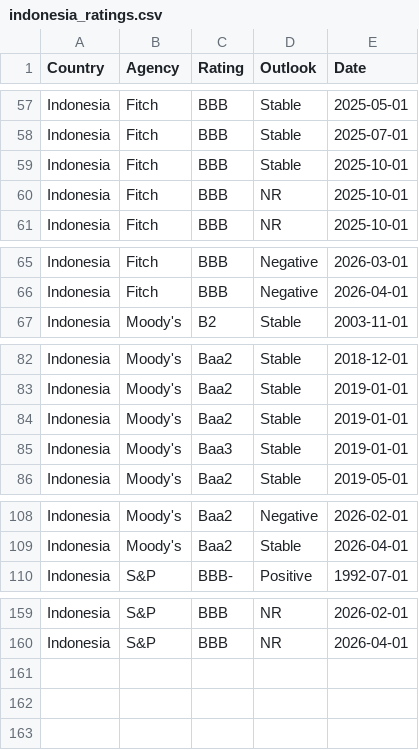
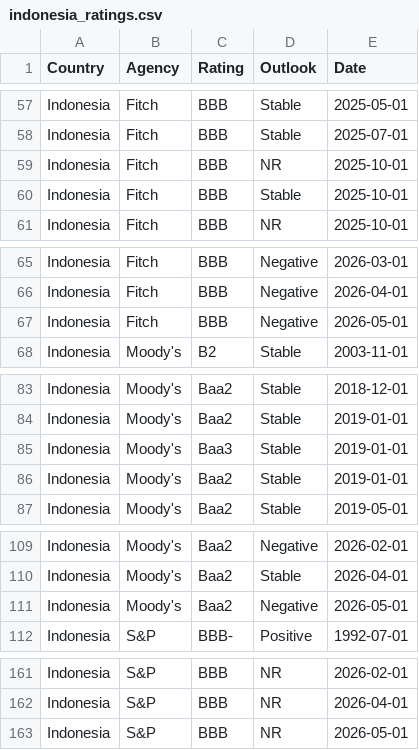
Before and after one commit to Mandamundi/mm-sci, a CSV file: agencies/indonesia_ratings.csv, drawn as a sheet; only a part is shown, gaps mark what is left out; the diff covers the shown part only.

```diff
--- a/agencies/indonesia_ratings.csv
+++ b/agencies/indonesia_ratings.csv
@@ -58,4 +58,4 @@ Indonesia,Fitch,BBB,Stable,2025-05-01
 Indonesia,Fitch,BBB,Stable,2025-07-01
+Indonesia,Fitch,BBB,NR,2025-10-01
 Indonesia,Fitch,BBB,Stable,2025-10-01
-Indonesia,Fitch,BBB,NR,2025-10-01
 Indonesia,Fitch,BBB,NR,2025-10-01
@@ -66,2 +66,3 @@ Indonesia,Fitch,BBB,Negative,2026-03-01
 Indonesia,Fitch,BBB,Negative,2026-04-01
+Indonesia,Fitch,BBB,Negative,2026-05-01
 Indonesia,Moody's,B2,Stable,2003-11-01
@@ -83,4 +84,4 @@ Indonesia,Moody's,Baa2,Stable,2018-12-01
 Indonesia,Moody's,Baa2,Stable,2019-01-01
+Indonesia,Moody's,Baa3,Stable,2019-01-01
 Indonesia,Moody's,Baa2,Stable,2019-01-01
-Indonesia,Moody's,Baa3,Stable,2019-01-01
 Indonesia,Moody's,Baa2,Stable,2019-05-01
@@ -109,2 +110,3 @@ Indonesia,Moody's,Baa2,Negative,2026-02-01
 Indonesia,Moody's,Baa2,Stable,2026-04-01
+Indonesia,Moody's,Baa2,Negative,2026-05-01
 Indonesia,S&P,BBB-,Positive,1992-07-01
@@ -160 +162,2 @@ Indonesia,S&P,BBB,NR,2026-02-01
 Indonesia,S&P,BBB,NR,2026-04-01
+Indonesia,S&P,BBB,NR,2026-05-01
```
Also changed, not shown: 1 moved row elsewhere in this file, agencies/bangladesh_ratings.csv, agencies/bulgaria_ratings.csv, 29 other files.
